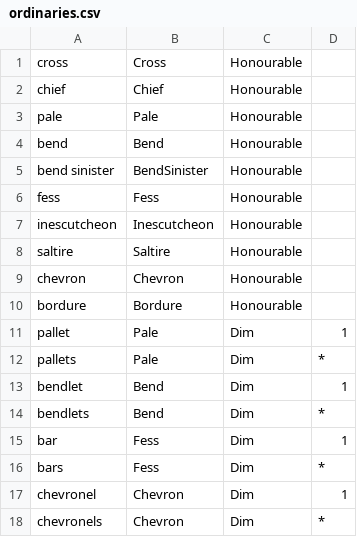
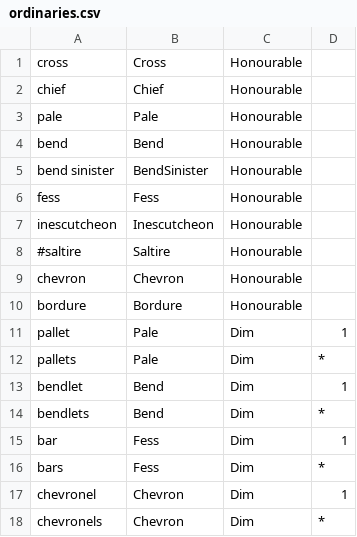
Before and after one commit to Thoronir42/heraldery, a CSV file: resources/en_olde/ordinaries.csv, drawn as a sheet.

```diff
--- a/resources/en_olde/ordinaries.csv
+++ b/resources/en_olde/ordinaries.csv
@@ -7,3 +7,3 @@ fess;Fess;Honourable
 inescutcheon;Inescutcheon;Honourable
-saltire;Saltire;Honourable
+#saltire;Saltire;Honourable
 chevron;Chevron;Honourable
```
Also changed, not shown: 23 other files.
